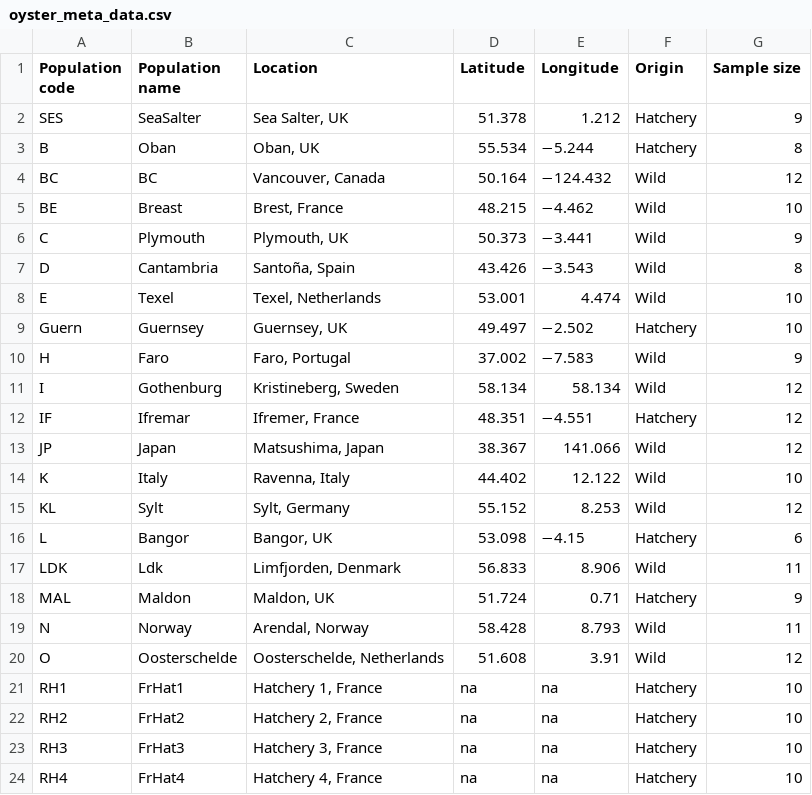
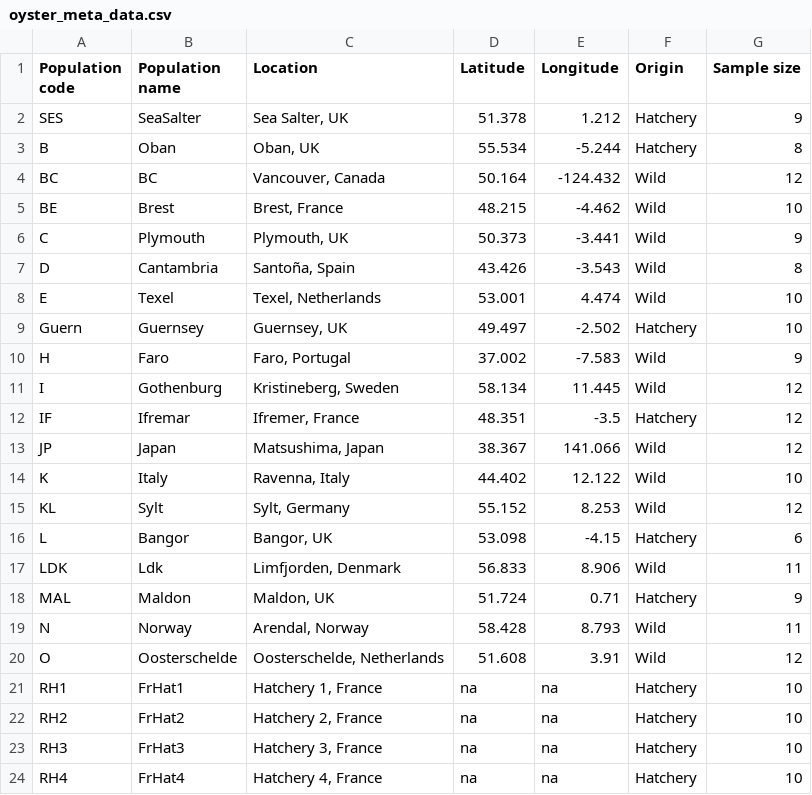
Before and after one commit to yasmine-a7/oysters, a CSV file: oyster_meta_data.csv, drawn as a sheet.

```diff
--- a/oyster_meta_data.csv
+++ b/oyster_meta_data.csv
@@ -2,12 +2,12 @@ Population code,Population name,Location,Latitude,Longitude,Origin,Sample size
 SES,SeaSalter,"Sea Salter, UK",51.378,1.212,Hatchery,9
-B,Oban,"Oban, UK",55.534,−5.244,Hatchery,8
-BC,BC,"Vancouver, Canada",50.164,−124.432,Wild,12
-BE,Breast,"Brest, France",48.215,−4.462,Wild,10
-C,Plymouth,"Plymouth, UK",50.373,−3.441,Wild,9
-D,Cantambria,"Santoña, Spain",43.426,−3.543,Wild,8
+B,Oban,"Oban, UK",55.534,-5.244,Hatchery,8
+BC,BC,"Vancouver, Canada",50.164,-124.432,Wild,12
+BE,Brest,"Brest, France",48.215,-4.462,Wild,10
+C,Plymouth,"Plymouth, UK",50.373,-3.441,Wild,9
+D,Cantambria,"Santoña, Spain",43.426,-3.543,Wild,8
 E,Texel,"Texel, Netherlands",53.001,4.474,Wild,10
-Guern,Guernsey,"Guernsey, UK",49.497,−2.502,Hatchery,10
-H,Faro,"Faro, Portugal",37.002,−7.583,Wild,9
-I,Gothenburg,"Kristineberg, Sweden",58.134,58.134,Wild,12
-IF,Ifremar,"Ifremer, France",48.351,−4.551,Hatchery,12
+Guern,Guernsey,"Guernsey, UK",49.497,-2.502,Hatchery,10
+H,Faro,"Faro, Portugal",37.002,-7.583,Wild,9
+I,Gothenburg,"Kristineberg, Sweden",58.134,11.445,Wild,12
+IF,Ifremar,"Ifremer, France",48.351,-3.5,Hatchery,12
 JP,Japan,"Matsushima, Japan",38.367,141.066,Wild,12
@@ -15,3 +15,3 @@ K,Italy,"Ravenna, Italy",44.402,12.122,Wild,10
 KL,Sylt,"Sylt, Germany",55.152,8.253,Wild,12
-L,Bangor,"Bangor, UK",53.098,−4.15,Hatchery,6
+L,Bangor,"Bangor, UK",53.098,-4.15,Hatchery,6
 LDK,Ldk,"Limfjorden, Denmark",56.833,8.906,Wild,11
```
Also changed, not shown: 1 other file.
